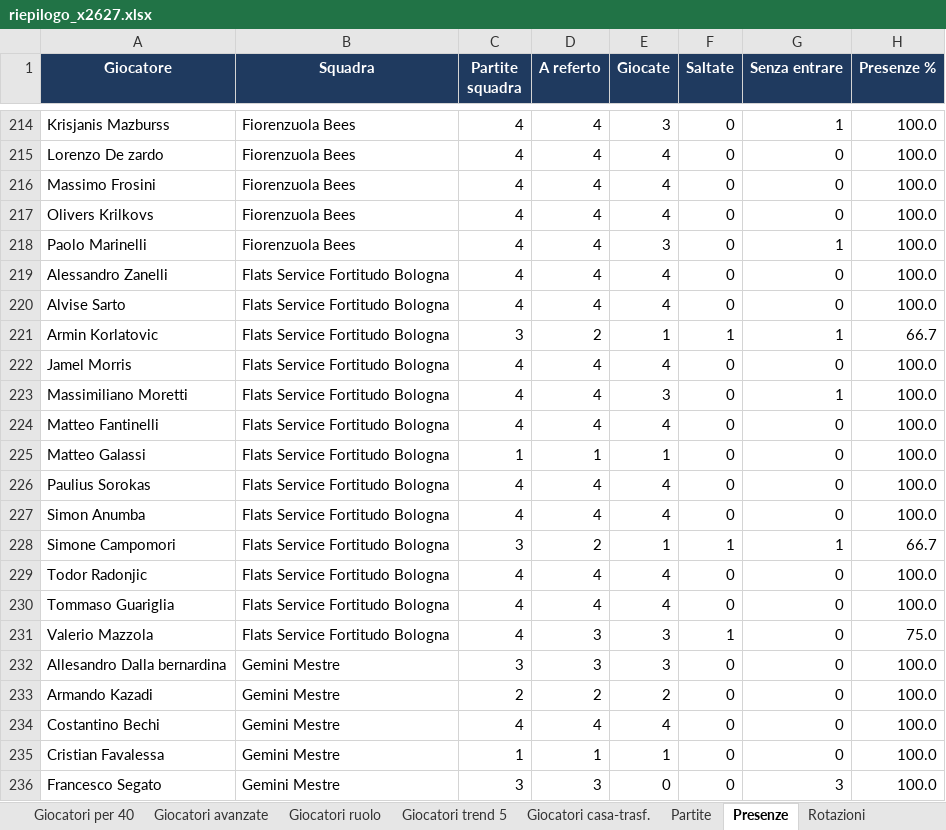
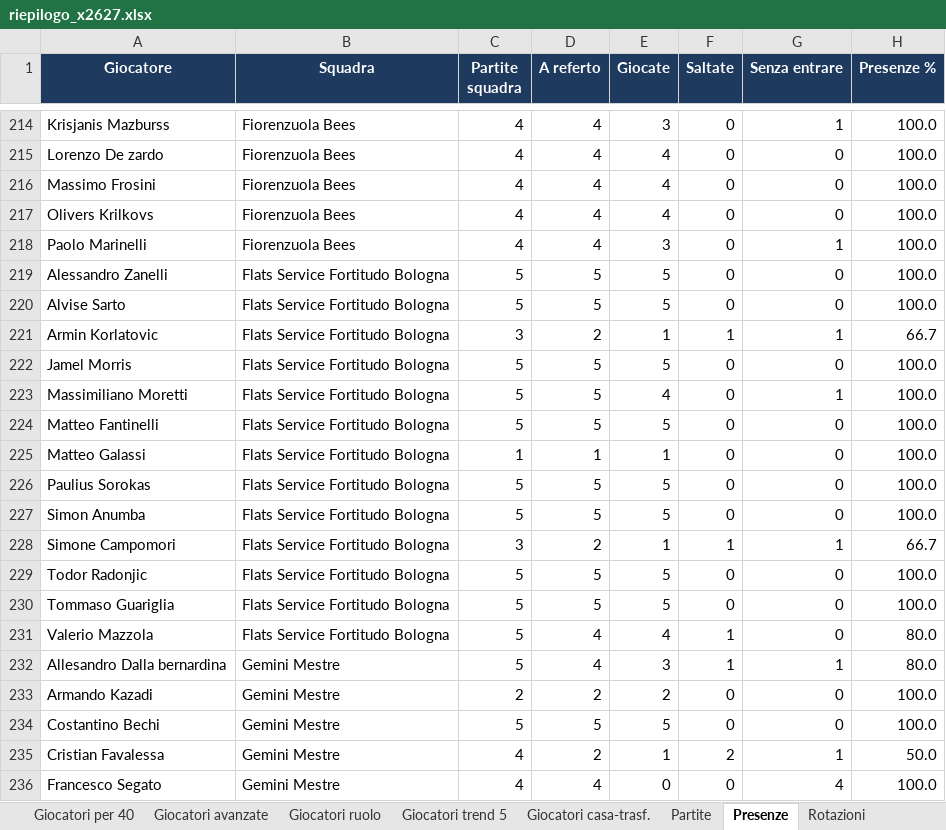
Before and after one commit to pierfrancescooliva12-png/basketball-stats, an Excel workbook: reports/riepilogo_x2627.xlsx, sheet Presenze, drawn as a sheet; only a part is shown, gaps mark what is left out; values as stored, in another font and other column widths than the file's, no borders; the diff covers the shown part only; the diff names each change by its address in the sheet, - before the commit and + after, or states it on an @@ line.

```diff
--- a/reports/riepilogo_x2627.xlsx (sheet Presenze)
+++ b/reports/riepilogo_x2627.xlsx (sheet Presenze)
-C219:C220 (Partite squadra): 4
+C219:C220 (Partite squadra): 5
-D219:D220 (A referto): 4
+D219:D220 (A referto): 5
-E219:E220 (Giocate): 4
+E219:E220 (Giocate): 5
-C222:C224 (Partite squadra): 4
+C222:C224 (Partite squadra): 5
-D222:D224 (A referto): 4
+D222:D224 (A referto): 5
-E222 (Giocate): 4
+E222 (Giocate): 5
-E223 (Giocate): 3
+E223 (Giocate): 4
-E224 (Giocate): 4
+E224 (Giocate): 5
-C226:C227 (Partite squadra): 4
+C226:C227 (Partite squadra): 5
-D226:D227 (A referto): 4
+D226:D227 (A referto): 5
-E226:E227 (Giocate): 4
+E226:E227 (Giocate): 5
-C229:C231 (Partite squadra): 4
+C229:C231 (Partite squadra): 5
-D229:D230 (A referto): 4
+D229:D230 (A referto): 5
-E229:E230 (Giocate): 4
+E229:E230 (Giocate): 5
-D231:D232 (A referto): 3
+D231:D232 (A referto): 4
-E231 (Giocate): 3
+E231 (Giocate): 4
-H231 (Presenze %): 75.0
+H231 (Presenze %): 80.0
-C232 (Partite squadra): 3
+C232 (Partite squadra): 5
-F232 (Saltate): 0
+F232 (Saltate): 1
-G232 (Senza entrare): 0
+G232 (Senza entrare): 1
-H232 (Presenze %): 100.0
+H232 (Presenze %): 80.0
-C234 (Partite squadra): 4
+C234 (Partite squadra): 5
-D234 (A referto): 4
+D234 (A referto): 5
-E234 (Giocate): 4
+E234 (Giocate): 5
-C235 (Partite squadra): 1
+C235 (Partite squadra): 4
-D235 (A referto): 1
+D235 (A referto): 2
-F235 (Saltate): 0
+F235 (Saltate): 2
-G235 (Senza entrare): 0
+G235 (Senza entrare): 1
-H235 (Presenze %): 100.0
+H235 (Presenze %): 50.0
-C236 (Partite squadra): 3
+C236 (Partite squadra): 4
-D236 (A referto): 3
+D236 (A referto): 4
-G236 (Senza entrare): 3
+G236 (Senza entrare): 4
```
Also changed, not shown: 8 added rows, 1 removed row and 636 edited cells elsewhere in this sheet, sheet Giocatori medie, sheet Giocatori totali, sheet Giocatori ruolo, sheet Giocatori per 40, sheet Giocatori trend 5, sheet Giocatori avanzate, 10 more sheets, 12 other files.
